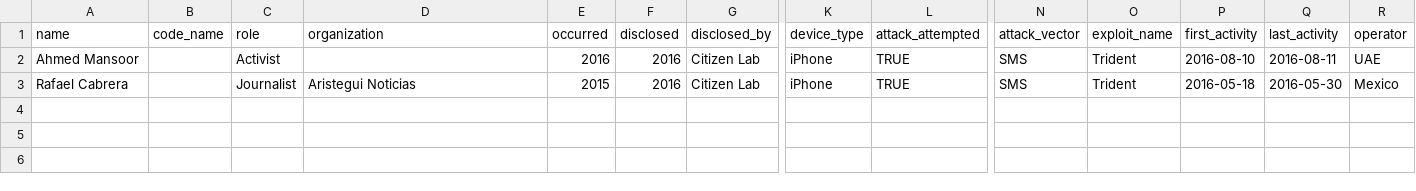
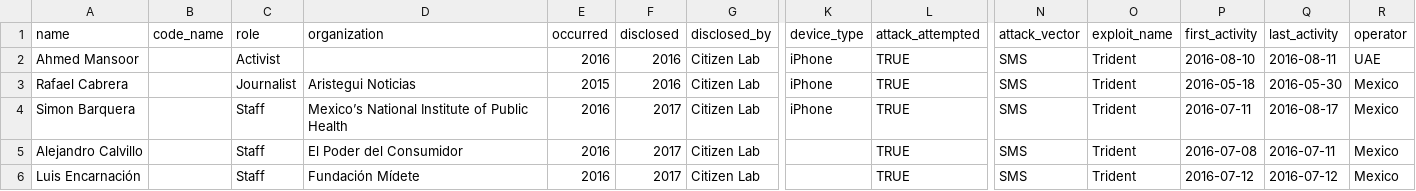
Before and after one commit to GranittHQ/data-pegasus-victims, a CSV file: data-pegasus-victims.csv, drawn as a sheet; only a part is shown, gaps mark what is left out; rows hold the shown columns only; the diff names each change by its address in the sheet, - before the commit and + after, or states it on an @@ line.

Commit message:
Add names from Citizen Lab's Bitter Sweet report

```diff
--- a/data-pegasus-victims.csv
+++ b/data-pegasus-victims.csv
+row 4: Simon Barquera |  | Staff | Mexico’s National Institute of Public Health | 2016 | 2017 | Citizen Lab | iPhone | TRUE | SMS | Trident | 2016-07-11 | 2016-08-17 | Mexico
+row 5: Alejandro Calvillo |  | Staff | El Poder del Consumidor | 2016 | 2017 | Citizen Lab |  | TRUE | SMS | Trident | 2016-07-08 | 2016-07-11 | Mexico
+row 6: Luis Encarnación |  | Staff | Fundación Mídete | 2016 | 2017 | Citizen Lab |  | TRUE | SMS | Trident | 2016-07-12 | 2016-07-12 | Mexico
```
